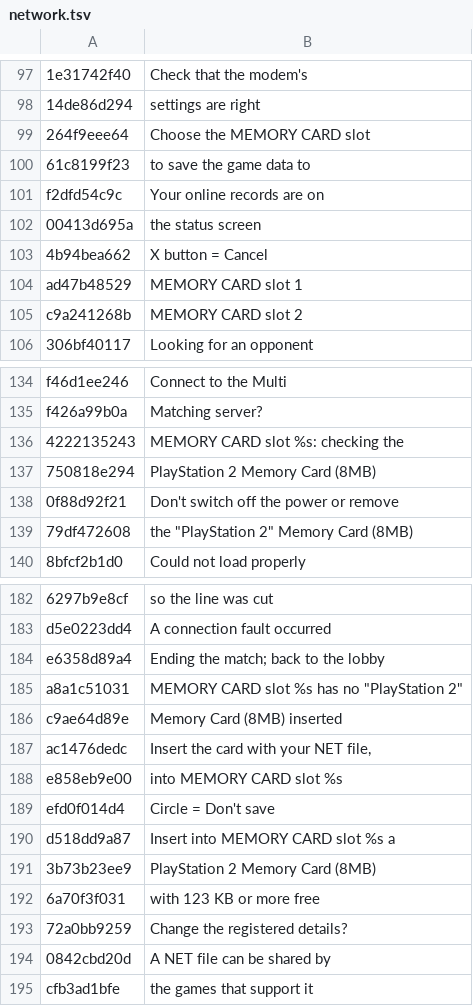
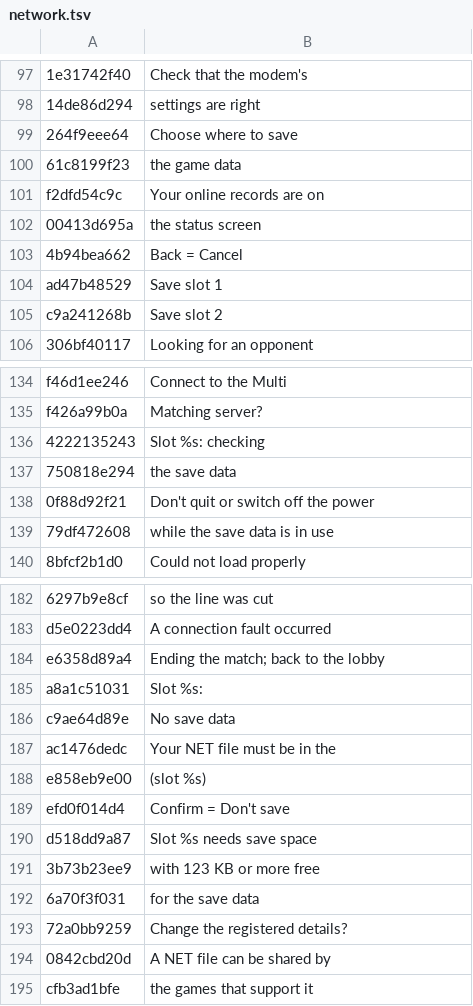
Before and after one commit to HAB3X/Biohazard-Outbreak-Mac, a TSV file: translations/file2/network.tsv, drawn as a sheet; only a part is shown, gaps mark what is left out; the diff covers the shown part only; the diff names each change by its address in the sheet, - before the commit and + after, or states it on an @@ line.

```diff
--- a/translations/file2/network.tsv
+++ b/translations/file2/network.tsv
-B99: Choose the MEMORY CARD slot
+B99: Choose where to save
-B100: to save the game data to
+B100: the game data
-B103: X button = Cancel
+B103: Back = Cancel
-B104: MEMORY CARD slot 1
+B104: Save slot 1
-B105: MEMORY CARD slot 2
+B105: Save slot 2
-B136: MEMORY CARD slot %s: checking the
+B136: Slot %s: checking
-B137: PlayStation 2 Memory Card (8MB)
+B137: the save data
-B138: Don't switch off the power or remove
+B138: Don't quit or switch off the power
-B139: the "PlayStation 2" Memory Card (8MB)
+B139: while the save data is in use
-B185: MEMORY CARD slot %s has no "PlayStation 2"
+B185: Slot %s:
-B186: Memory Card (8MB) inserted
+B186: No save data
-B187: Insert the card with your NET file,
+B187: Your NET file must be in the
-B188: into MEMORY CARD slot %s
+B188: (slot %s)
-B189: Circle = Don't save
+B189: Confirm = Don't save
-B190: Insert into MEMORY CARD slot %s a
+B190: Slot %s needs save space
-B191: PlayStation 2 Memory Card (8MB)
+B191: with 123 KB or more free
-B192: with 123 KB or more free
+B192: for the save data
```
Also changed, not shown: 5 edited cells elsewhere in this file, translations/file2/docs.tsv, translations/file2/exe.tsv, 1 other file.
